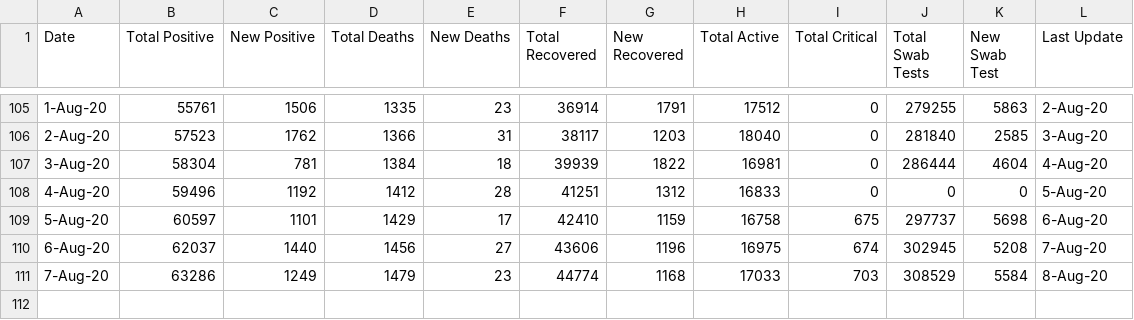
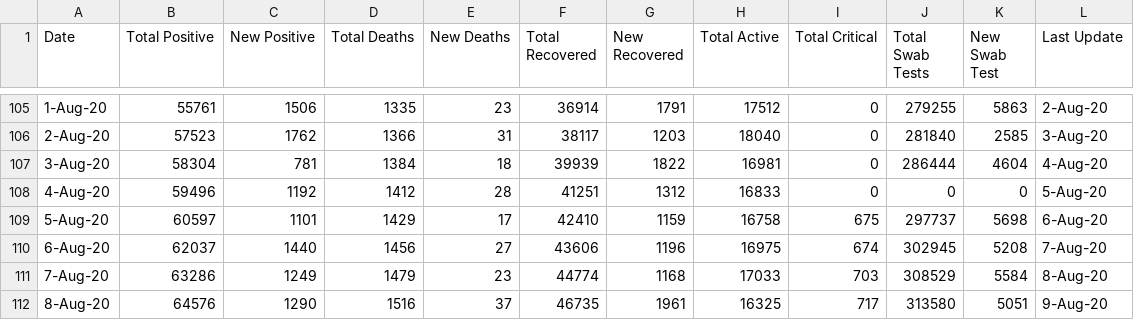
Before and after one commit to ForceGT/PCTApi, a CSV file: timeseriescasecounts.csv, drawn as a sheet; only a part is shown, gaps mark what is left out.

Commit message:
Update: 9-Aug-20
Update: 9-Aug-20

```diff
--- a/timeseriescasecounts.csv
+++ b/timeseriescasecounts.csv
@@ -111 +111,2 @@ Date,Total Positive,New Positive,Total Deaths,New Deaths,Total Recovered,New Rec
 7-Aug-20,63286,1249,1479,23,44774,1168,17033,703,308529,5584,8-Aug-20
+8-Aug-20,64576,1290,1516,37,46735,1961,16325,717,313580,5051,9-Aug-20
```
